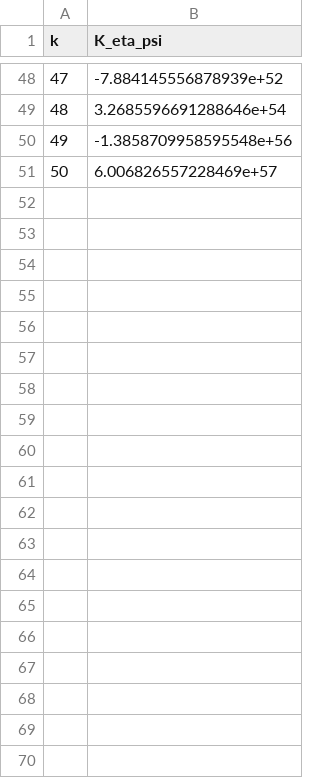
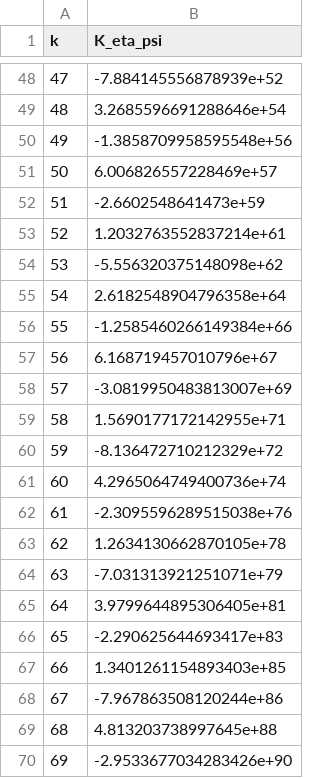
Before and after one commit to suzump02/Integral-representation-neural-network-using-ridgelet-transform, a CSV file: data/kernel_product_results.csv, drawn as a sheet; only a part is shown, gaps mark what is left out; the diff covers the shown part only; the diff names each change by its address in the sheet, - before the commit and + after, or states it on an @@ line.

Commit message:
create-new data

```diff
--- a/data/kernel_product_results.csv
+++ b/data/kernel_product_results.csv
+row 52: 51 | -2.6602548641473e+59
+row 53: 52 | 1.2032763552837214e+61
+row 54: 53 | -5.556320375148098e+62
+row 55: 54 | 2.6182548904796358e+64
+row 56: 55 | -1.2585460266149384e+66
+row 57: 56 | 6.168719457010796e+67
+row 58: 57 | -3.0819950483813007e+69
+row 59: 58 | 1.5690177172142955e+71
+row 60: 59 | -8.136472710212329e+72
+row 61: 60 | 4.2965064749400736e+74
+row 62: 61 | -2.3095596289515038e+76
+row 63: 62 | 1.2634130662870105e+78
+row 64: 63 | -7.031313921251071e+79
+row 65: 64 | 3.9799644895306405e+81
+row 66: 65 | -2.290625644693417e+83
+row 67: 66 | 1.3401261154893403e+85
+row 68: 67 | -7.967863508120244e+86
+row 69: 68 | 4.813203738997645e+88
+row 70: 69 | -2.9533677034283426e+90
```
Also changed, not shown: 31 added rows elsewhere in this file, 35 other files.
